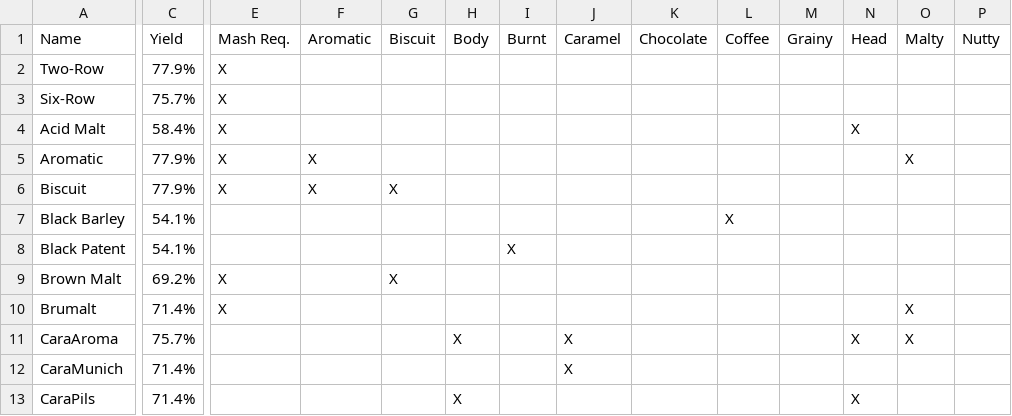
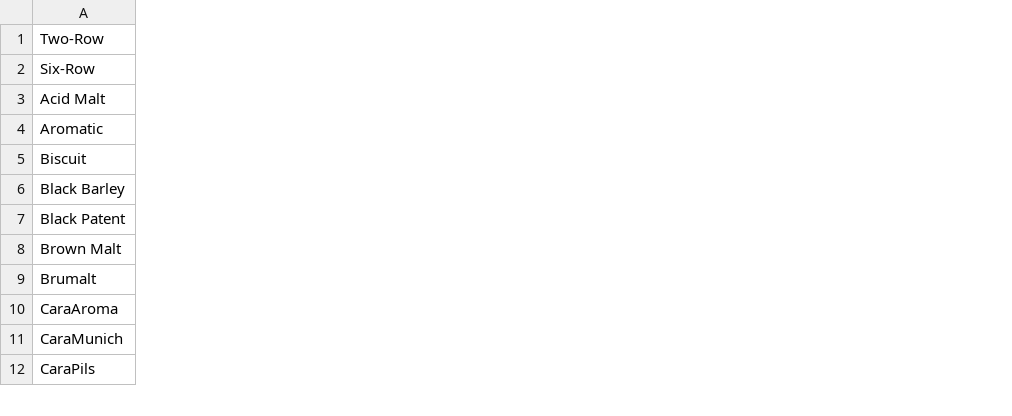
Before and after one commit to dshirley/OpenBrew, a CSV file: OpenBrew/OpenBrew/data/MaltCatalog.csv, drawn as a sheet; only a part is shown, gaps mark what is left out; removed rows and columns are numbered as before the commit, all else as after; rows hold the shown columns only; the diff covers the shown part only; the diff names each change by its address in the sheet, - before the commit and + after, or states it on an @@ line.

Commit message:
Cleanup ingredient catalog .csv files

```diff
--- a/OpenBrew/OpenBrew/data/MaltCatalog.csv
+++ b/OpenBrew/OpenBrew/data/MaltCatalog.csv
-column C, rows 2-13: 77.9% | 75.7% | 58.4% | 77.9% | 77.9% | 54.1% | 54.1% | 69.2% | 71.4% | 75.7% | 71.4% | 71.4%
-column E, rows 2-10: X | X | X | X | X |  |  | X | X
-column F, rows 5-6: X | X
-column G, rows 6-9: X |  |  | X
-column H, rows 11-13: X |  | X
-column I, row 8: X
-column J, rows 11-12: X | X
-column K, empty
-column L, row 7: X
-column M, empty
-column N, rows 4-13: X |  |  |  |  |  |  | X |  | X
-column O, rows 5-11: X |  |  |  |  | X | X
-column P, empty
-row 1: Name | Yield | Mash Req. | Aromatic | Biscuit | Body | Burnt | Caramel | Chocolate | Coffee | Grainy | Head | Malty | Nutty
```
Also changed, not shown: 4 removed columns elsewhere in this file, OpenBrew/OpenBrew/data/HopCatalog.csv, 1 other file.
